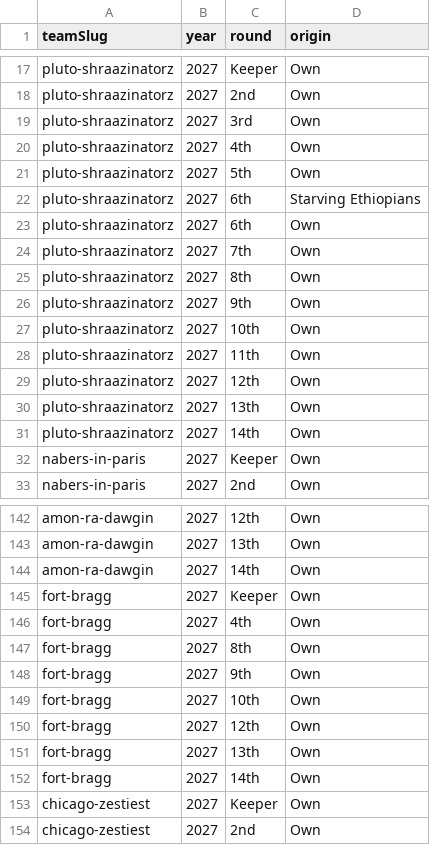
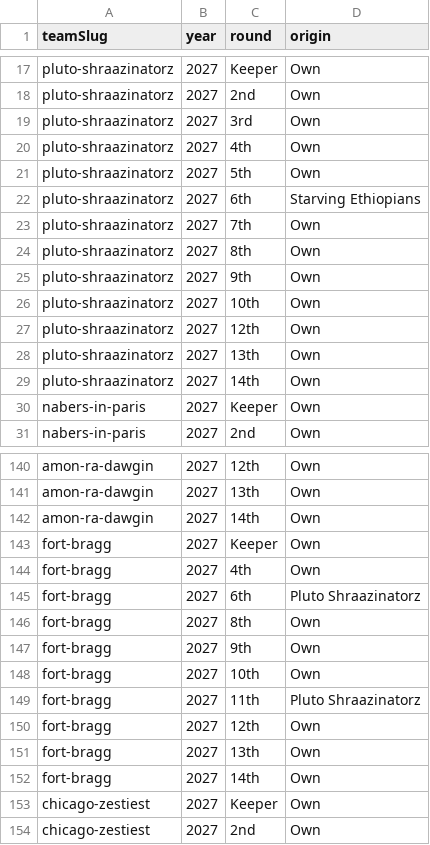
Before and after one commit to Scav-game/MakeFantasyGreatAgain, a CSV file: data/draft-picks.csv, drawn as a sheet; only a part is shown, gaps mark what is left out; removed rows and columns are numbered as before the commit, all else as after; the diff names each change by its address in the sheet, - before the commit and + after, or states it on an @@ line.

```diff
--- a/data/draft-picks.csv
+++ b/data/draft-picks.csv
-row 23: pluto-shraazinatorz | 2027 | 6th | Own
-row 28: pluto-shraazinatorz | 2027 | 11th | Own
+row 145: fort-bragg | 2027 | 6th | Pluto Shraazinatorz
+row 149: fort-bragg | 2027 | 11th | Pluto Shraazinatorz
```
Also changed, not shown: 1 other file.
